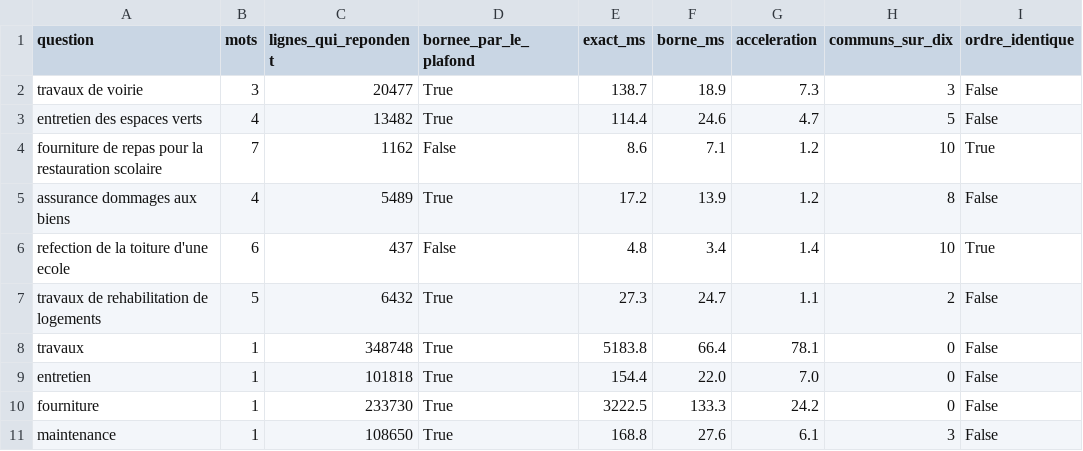
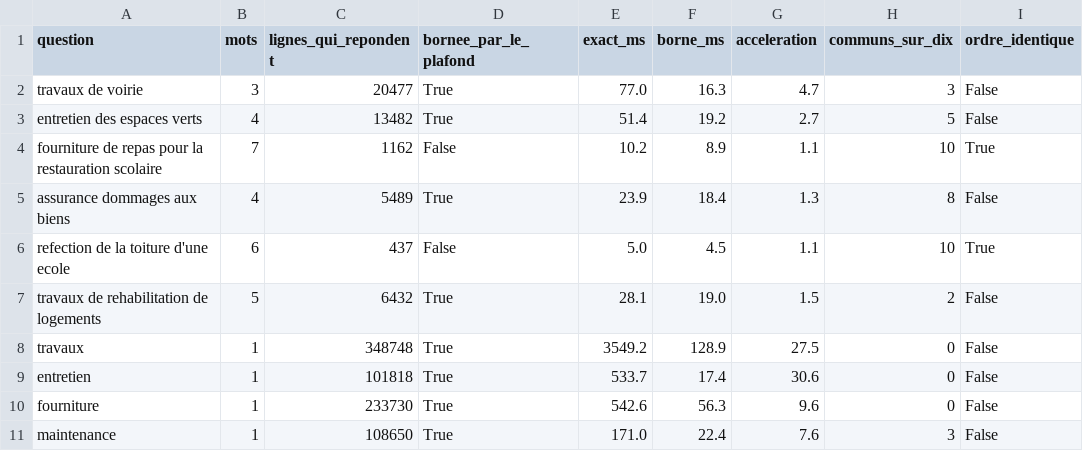
Before and after one commit to ELYSE-GIT/memoire-1-commande-publique, a CSV file: mesures/resultats/api-classement.csv, drawn as a sheet.

Commit message:
fix(api): borner l'attente des connexions et le cache des mots
Deux bornes manquantes, trouvees a la relecture de securite. Les deux
decoulent du meme fait : ce code etait sur tant qu'il ne voyait que des
entrees connues, et a cesse de l'etre en etant expose, sans qu'une seule de
ses lignes ait change.

- La reserve de connexions n'avait aucune borne d'attente. Avec quatre
  connexions et dix secondes par requete, quatre requetes lentes l'occupent
  entierement ; le defaut de psycopg_pool fait alors patienter trente
  secondes chaque visiteur suivant, chacun immobilisant un fil. Le service
  reste debout en apparence et ne repond plus. Attente bornee a cinq
  secondes, file a trente-deux visiteurs, et un message distinct de celui
  d'une base absente, avec un en-tete Retry-After.
- Le cache des frequences de mots de l'assistant etait un dictionnaire sans
  borne. Il ne voyait que les 40 questions du banc, dans un processus qui
  s'arrete ; il recoit maintenant ce qu'un inconnu tape, soit une entree par
  mot jamais vu, dans un service qui tourne des semaines. Borne a 20 000
  entrees, le plus anciennement utilise sortant en premier.

Ce que la seconde borne ne protege pas, et c'est ecrit : chaque mot inconnu
coute une requete a la base, en cache ou non. Limiter le nombre d'appels
appartient au reverse-proxy.

Aussi : le debit annonce devient une fourchette, de 95 a 111 requetes par
seconde. Deux executions du banc donnent ces deux valeurs selon ce que la
base garde en memoire, et n'en citer qu'une serait choisir celle qui arrange.

4 tests de plus (239), dont un qui verifie le comportement du cache et non
seulement sa declaration.

```diff
--- a/mesures/resultats/api-classement.csv
+++ b/mesures/resultats/api-classement.csv
@@ -1,11 +1,11 @@
 question,mots,lignes_qui_repondent,bornee_par_le_plafond,exact_ms,borne_ms,acceleration,communs_sur_dix,ordre_identique
-travaux de voirie,3,20477,True,138.7,18.9,7.3,3,False
-entretien des espaces verts,4,13482,True,114.4,24.6,4.7,5,False
-fourniture de repas pour la restauration scolaire,7,1162,False,8.6,7.1,1.2,10,True
-assurance dommages aux biens,4,5489,True,17.2,13.9,1.2,8,False
-refection de la toiture d'une ecole,6,437,False,4.8,3.4,1.4,10,True
-travaux de rehabilitation de logements,5,6432,True,27.3,24.7,1.1,2,False
-travaux,1,348748,True,5183.8,66.4,78.1,0,False
-entretien,1,101818,True,154.4,22.0,7.0,0,False
-fourniture,1,233730,True,3222.5,133.3,24.2,0,False
-maintenance,1,108650,True,168.8,27.6,6.1,3,False
+travaux de voirie,3,20477,True,77.0,16.3,4.7,3,False
+entretien des espaces verts,4,13482,True,51.4,19.2,2.7,5,False
+fourniture de repas pour la restauration scolaire,7,1162,False,10.2,8.9,1.1,10,True
+assurance dommages aux biens,4,5489,True,23.9,18.4,1.3,8,False
+refection de la toiture d'une ecole,6,437,False,5.0,4.5,1.1,10,True
+travaux de rehabilitation de logements,5,6432,True,28.1,19.0,1.5,2,False
+travaux,1,348748,True,3549.2,128.9,27.5,0,False
+entretien,1,101818,True,533.7,17.4,30.6,0,False
+fourniture,1,233730,True,542.6,56.3,9.6,0,False
+maintenance,1,108650,True,171.0,22.4,7.6,3,False
```
Also changed, not shown: mesures/resultats/api-latences.csv, mesures/resultats/api-resume.csv, 14 other files.
